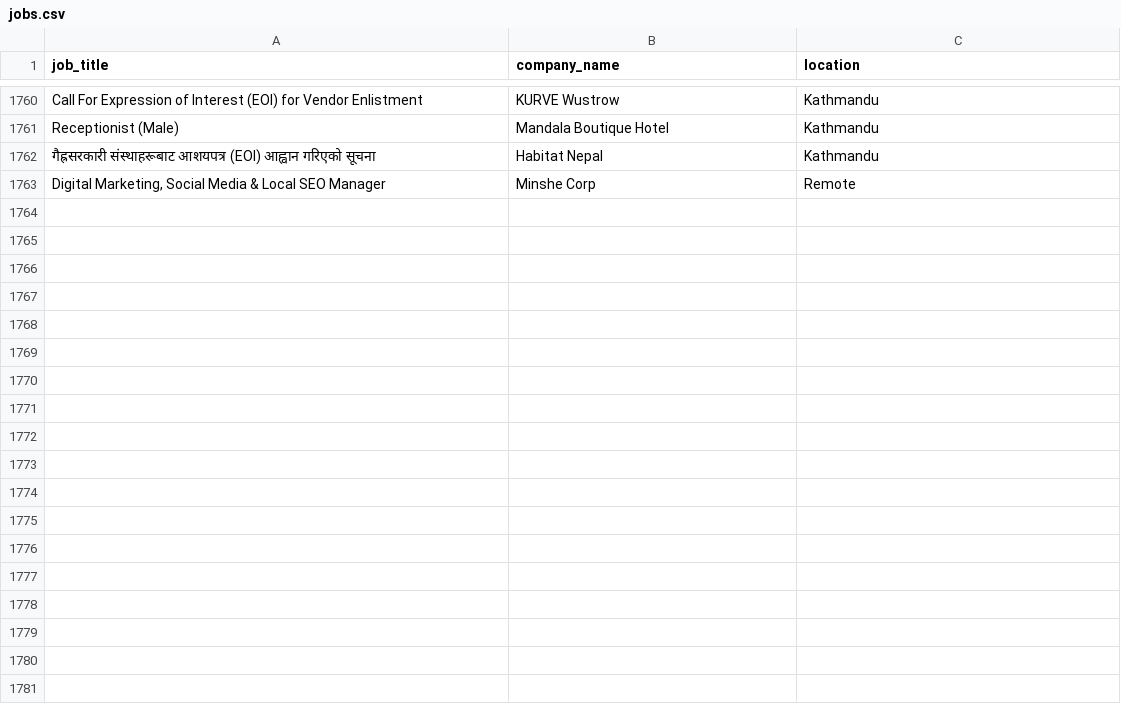
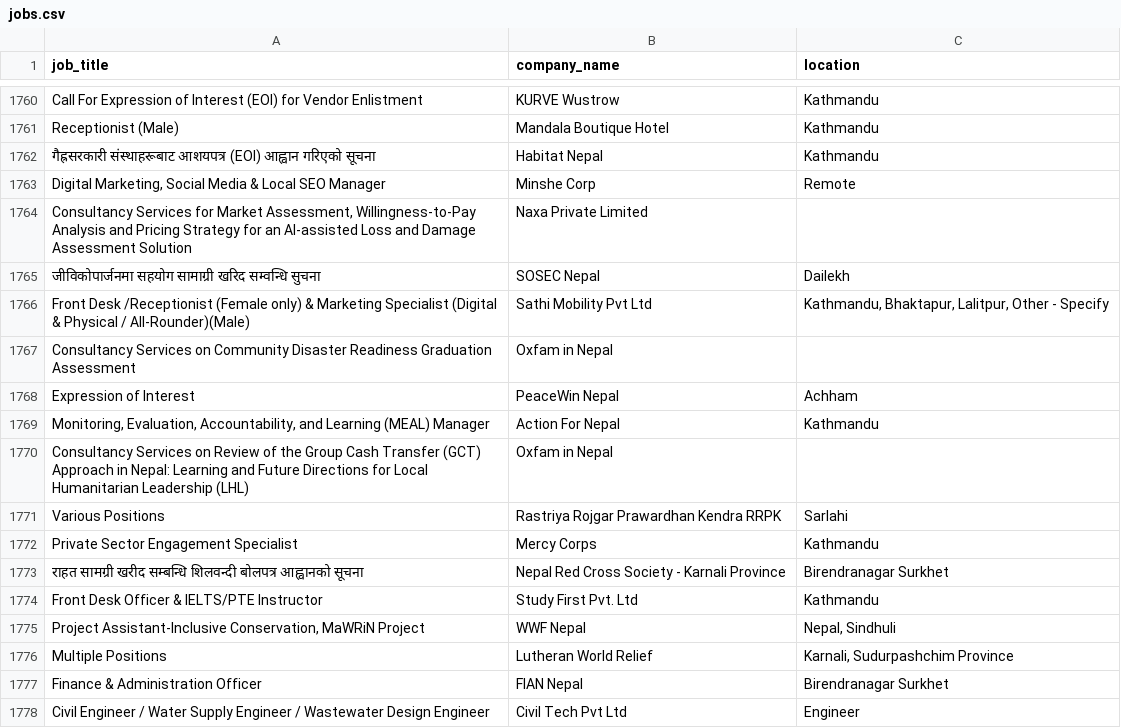
Before and after one commit to Hemkant04/job-scraper, a CSV file: data/jobs.csv, drawn as a sheet; only a part is shown, gaps mark what is left out.

```diff
--- a/data/jobs.csv
+++ b/data/jobs.csv
@@ -1763 +1763,16 @@ Receptionist (Male),Mandala Boutique Hotel,Kathmandu
 "Digital Marketing, Social Media & Local SEO Manager",Minshe Corp,Remote
+"Consultancy Services for Market Assessment, Willingness-to-Pay Analysis and Pricing Strategy for an AI-assisted Loss and Damage Assessment Solution",Naxa Private Limited,
+जीविकोपार्जनमा सहयोग सामाग्री खरिद सम्वन्धि सुचना,SOSEC Nepal,Dailekh
+Front Desk /Receptionist (Female only) & Marketing Specialist (Digital & Physical / All-Rounder)(Male),Sathi Mobility Pvt Ltd,"Kathmandu, Bhaktapur, Lalitpur, Other - Specify"
+Consultancy Services on Community Disaster Readiness Graduation Assessment,Oxfam in Nepal,
+Expression of Interest,PeaceWin Nepal,Achham
+"Monitoring, Evaluation, Accountability, and Learning (MEAL) Manager",Action For Nepal,Kathmandu
+Consultancy Services on Review of the Group Cash Transfer (GCT) Approach in Nepal: Learning and Future Directions for Local Humanitarian Leadership (LHL),Oxfam in Nepal,
+Various Positions,Rastriya Rojgar Prawardhan Kendra RRPK,Sarlahi
+Private Sector Engagement Specialist,Mercy Corps,Kathmandu
+राहत सामग्री खरीद सम्बन्धि शिलवन्दी बोलपत्र आह्वानको सूचना,Nepal Red Cross Society - Karnali Province,Birendranagar Surkhet
+Front Desk Officer & IELTS/PTE Instructor,Study First Pvt. Ltd,Kathmandu
+"Project Assistant-Inclusive Conservation, MaWRiN Project",WWF Nepal,"Nepal, Sindhuli"
+Multiple Positions,Lutheran World Relief,"Karnali, Sudurpashchim Province"
+Finance & Administration Officer,FIAN Nepal,Birendranagar Surkhet
+Civil Engineer / Water Supply Engineer / Wastewater Design Engineer,Civil Tech Pvt Ltd,Engineer
```
Also changed, not shown: 1 other file.
